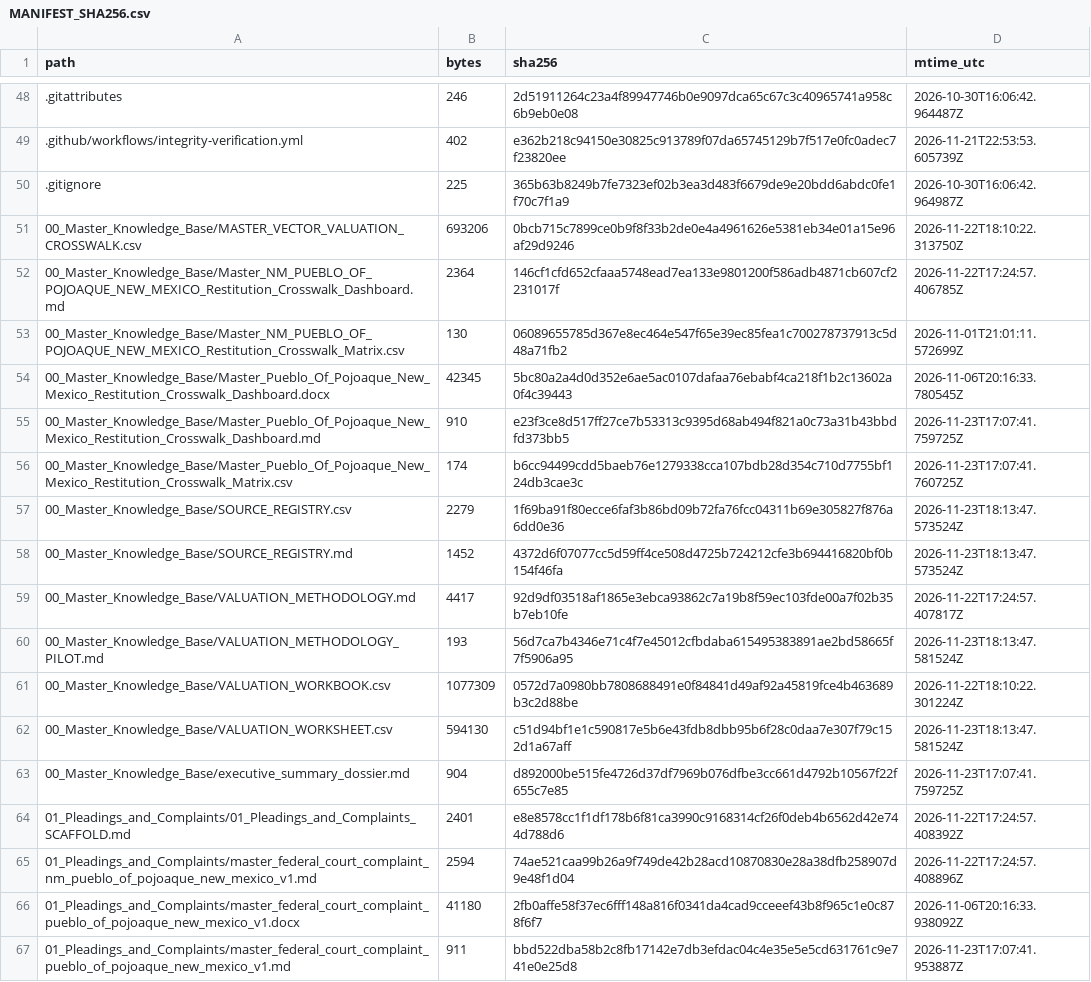
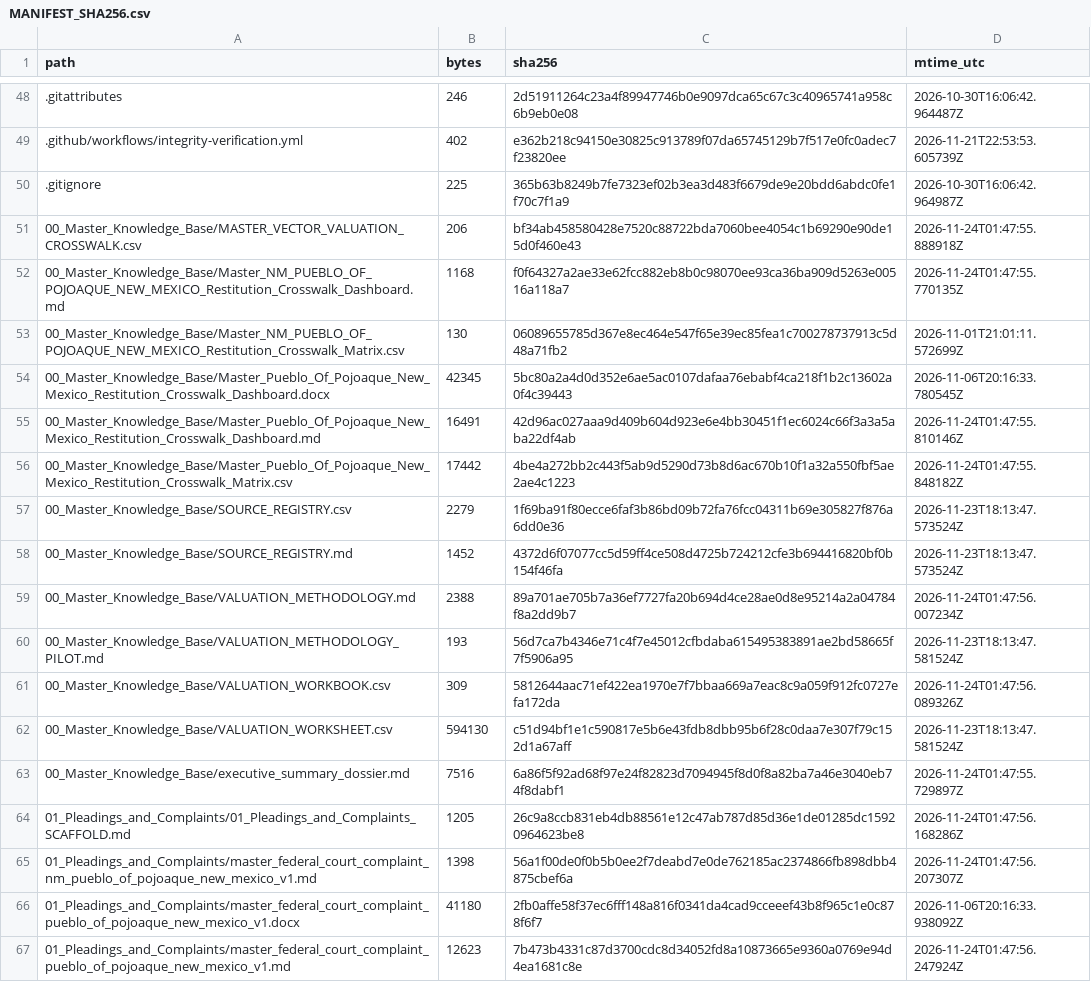
Before and after one commit to GlobalRestitutionAlliance/turtle-island-us-nm-pueblo-of-pojoaque-new-mexico-master-litigation, a CSV file: 99_Archives_and_Manifests/MANIFEST_SHA256.csv, drawn as a sheet; only a part is shown, gaps mark what is left out; the diff covers the shown part only.

```diff
--- a/99_Archives_and_Manifests/MANIFEST_SHA256.csv
+++ b/99_Archives_and_Manifests/MANIFEST_SHA256.csv
@@ -50,18 +50,18 @@ path,bytes,sha256,mtime_utc
 .gitignore,225,365b63b8249b7fe7323ef02b3ea3d483f6679de9e20bdd6abdc0fe1f70c7f1a9,2026-10-30T16:06:42.964987Z
-00_Master_Knowledge_Base/MASTER_VECTOR_VALUATION_CROSSWALK.csv,693206,0bcb715c7899ce0b9f8f33b2de0e4a4961626e5381eb34e01a15e96af29d9246,2026-11-22T18:10:22.313750Z
-00_Master_Knowledge_Base/Master_NM_PUEBLO_OF_POJOAQUE_NEW_MEXICO_Restitution_Crosswalk_Dashboard.md,2364,146cf1cfd652cfaaa5748ead7ea133e9801200f586adb4871cb607cf2231017f,2026-11-22T17:24:57.406785Z
+00_Master_Knowledge_Base/MASTER_VECTOR_VALUATION_CROSSWALK.csv,206,bf34ab458580428e7520c88722bda7060bee4054c1b69290e90de15d0f460e43,2026-11-24T01:47:55.888918Z
+00_Master_Knowledge_Base/Master_NM_PUEBLO_OF_POJOAQUE_NEW_MEXICO_Restitution_Crosswalk_Dashboard.md,1168,f0f64327a2ae33e62fcc882eb8b0c98070ee93ca36ba909d5263e00516a118a7,2026-11-24T01:47:55.770135Z
 00_Master_Knowledge_Base/Master_NM_PUEBLO_OF_POJOAQUE_NEW_MEXICO_Restitution_Crosswalk_Matrix.csv,130,06089655785d367e8ec464e547f65e39ec85fea1c700278737913c5d48a71fb2,2026-11-01T21:01:11.572699Z
 00_Master_Knowledge_Base/Master_Pueblo_Of_Pojoaque_New_Mexico_Restitution_Crosswalk_Dashboard.docx,42345,5bc80a2a4d0d352e6ae5ac0107dafaa76ebabf4ca218f1b2c13602a0f4c39443,2026-11-06T20:16:33.780545Z
-00_Master_Knowledge_Base/Master_Pueblo_Of_Pojoaque_New_Mexico_Restitution_Crosswalk_Dashboard.md,910,e23f3ce8d517ff27ce7b53313c9395d68ab494f821a0c73a31b43bbdfd373bb5,2026-11-23T17:07:41.759725Z
-00_Master_Knowledge_Base/Master_Pueblo_Of_Pojoaque_New_Mexico_Restitution_Crosswalk_Matrix.csv,174,b6cc94499cdd5baeb76e1279338cca107bdb28d354c710d7755bf124db3cae3c,2026-11-23T17:07:41.760725Z
+00_Master_Knowledge_Base/Master_Pueblo_Of_Pojoaque_New_Mexico_Restitution_Crosswalk_Dashboard.md,16491,42d96ac027aaa9d409b604d923e6e4bb30451f1ec6024c66f3a3a5aba22df4ab,2026-11-24T01:47:55.810146Z
+00_Master_Knowledge_Base/Master_Pueblo_Of_Pojoaque_New_Mexico_Restitution_Crosswalk_Matrix.csv,17442,4be4a272bb2c443f5ab9d5290d73b8d6ac670b10f1a32a550fbf5ae2ae4c1223,2026-11-24T01:47:55.848182Z
 00_Master_Knowledge_Base/SOURCE_REGISTRY.csv,2279,1f69ba91f80ecce6faf3b86bd09b72fa76fcc04311b69e305827f876a6dd0e36,2026-11-23T18:13:47.573524Z
 00_Master_Knowledge_Base/SOURCE_REGISTRY.md,1452,4372d6f07077cc5d59ff4ce508d4725b724212cfe3b694416820bf0b154f46fa,2026-11-23T18:13:47.573524Z
-00_Master_Knowledge_Base/VALUATION_METHODOLOGY.md,4417,92d9df03518af1865e3ebca93862c7a19b8f59ec103fde00a7f02b35b7eb10fe,2026-11-22T17:24:57.407817Z
+00_Master_Knowledge_Base/VALUATION_METHODOLOGY.md,2388,89a701ae705b7a36ef7727fa20b694d4ce28ae0d8e95214a2a04784f8a2dd9b7,2026-11-24T01:47:56.007234Z
 00_Master_Knowledge_Base/VALUATION_METHODOLOGY_PILOT.md,193,56d7ca7b4346e71c4f7e45012cfbdaba615495383891ae2bd58665f7f5906a95,2026-11-23T18:13:47.581524Z
-00_Master_Knowledge_Base/VALUATION_WORKBOOK.csv,1077309,0572d7a0980bb7808688491e0f84841d49af92a45819fce4b463689b3c2d88be,2026-11-22T18:10:22.301224Z
+00_Master_Knowledge_Base/VALUATION_WORKBOOK.csv,309,5812644aac71ef422ea1970e7f7bbaa669a7eac8c9a059f912fc0727efa172da,2026-11-24T01:47:56.089326Z
 00_Master_Knowledge_Base/VALUATION_WORKSHEET.csv,594130,c51d94bf1e1c590817e5b6e43fdb8dbb95b6f28c0daa7e307f79c152d1a67aff,2026-11-23T18:13:47.581524Z
-00_Master_Knowledge_Base/executive_summary_dossier.md,904,d892000be515fe4726d37df7969b076dfbe3cc661d4792b10567f22f655c7e85,2026-11-23T17:07:41.759725Z
-01_Pleadings_and_Complaints/01_Pleadings_and_Complaints_SCAFFOLD.md,2401,e8e8578cc1f1df178b6f81ca3990c9168314cf26f0deb4b6562d42e744d788d6,2026-11-22T17:24:57.408392Z
-01_Pleadings_and_Complaints/master_federal_court_complaint_nm_pueblo_of_pojoaque_new_mexico_v1.md,2594,74ae521caa99b26a9f749de42b28acd10870830e28a38dfb258907d9e48f1d04,2026-11-22T17:24:57.408896Z
+00_Master_Knowledge_Base/executive_summary_dossier.md,7516,6a86f5f92ad68f97e24f82823d7094945f8d0f8a82ba7a46e3040eb74f8dabf1,2026-11-24T01:47:55.729897Z
+01_Pleadings_and_Complaints/01_Pleadings_and_Complaints_SCAFFOLD.md,1205,26c9a8ccb831eb4db88561e12c47ab787d85d36e1de01285dc15920964623be8,2026-11-24T01:47:56.168286Z
+01_Pleadings_and_Complaints/master_federal_court_complaint_nm_pueblo_of_pojoaque_new_mexico_v1.md,1398,56a1f00de0f0b5b0ee2f7deabd7e0de762185ac2374866fb898dbb4875cbef6a,2026-11-24T01:47:56.207307Z
 01_Pleadings_and_Complaints/master_federal_court_complaint_pueblo_of_pojoaque_new_mexico_v1.docx,41180,2fb0affe58f37ec6fff148a816f0341da4cad9cceeef43b8f965c1e0c878f6f7,2026-11-06T20:16:33.938092Z
-01_Pleadings_and_Complaints/master_federal_court_complaint_pueblo_of_pojoaque_new_mexico_v1.md,911,bbd522dba58b2c8fb17142e7db3efdac04c4e35e5e5cd631761c9e741e0e25d8,2026-11-23T17:07:41.953887Z
+01_Pleadings_and_Complaints/master_federal_court_complaint_pueblo_of_pojoaque_new_mexico_v1.md,12623,7b473b4331c87d3700cdc8d34052fd8a10873665e9360a0769e94d4ea1681c8e,2026-11-24T01:47:56.247924Z
```
Also changed, not shown: 80 edited cells elsewhere in this file, 37 other files.
